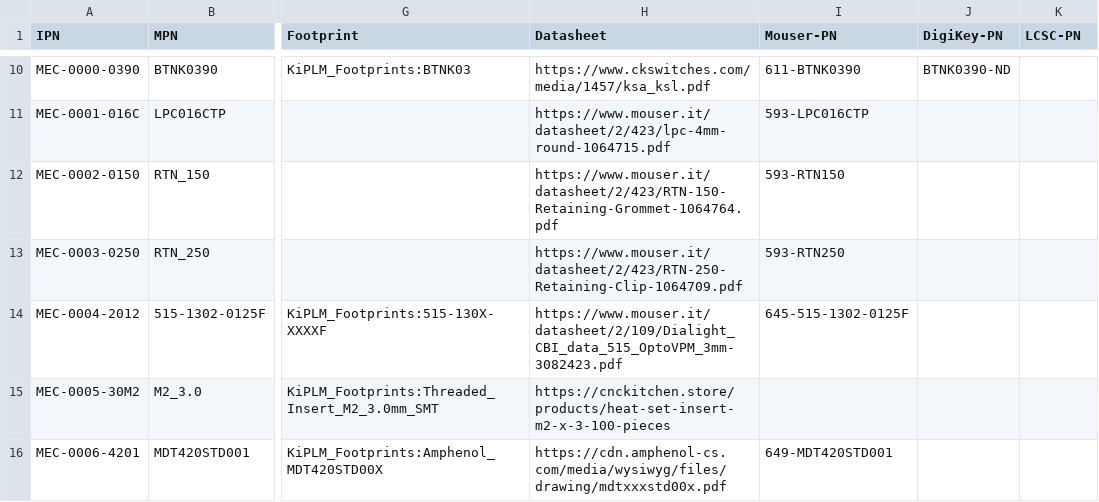
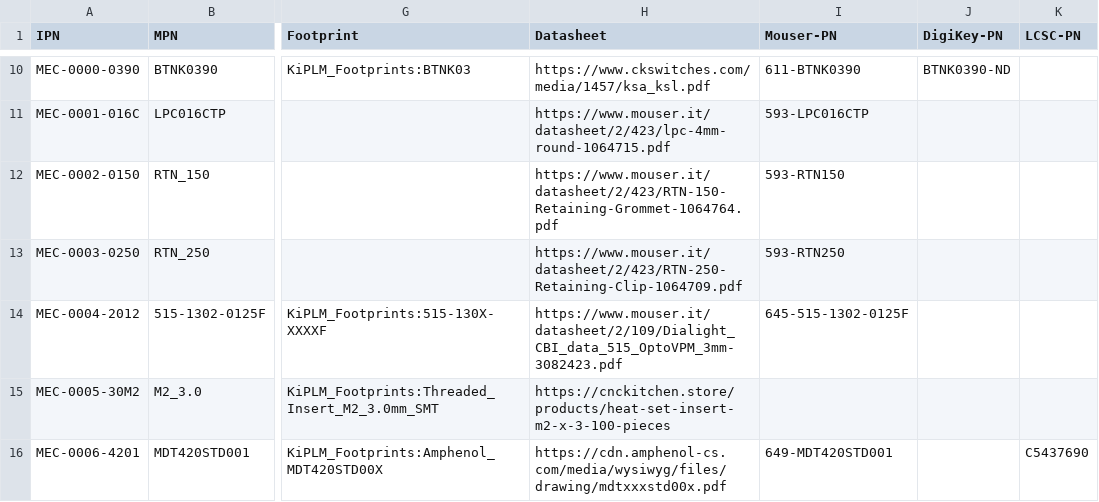
Before and after one commit to yohummus/kiplm, a CSV file: db/MEC.csv, drawn as a sheet; only a part is shown, gaps mark what is left out; the diff names each change by its address in the sheet, - before the commit and + after, or states it on an @@ line.

```diff
--- a/db/MEC.csv
+++ b/db/MEC.csv
-K16 (LCSC-PN): (empty)
+K16 (LCSC-PN): C5437690
```
Also changed, not shown: db/ANA.csv, db/ICS.csv, 5 other files.
